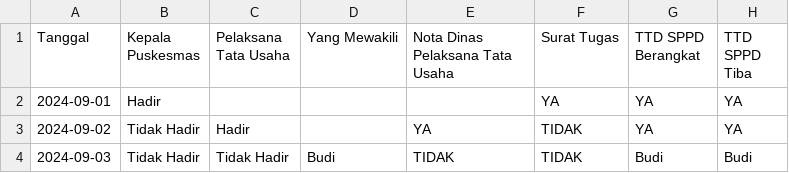
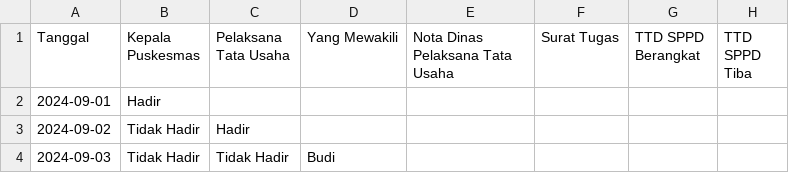
Before and after one commit to fahrulariza/BOK, a CSV file: TTD/SYB.csv, drawn as a sheet.

Commit message:
Update SYB.csv

```diff
--- a/TTD/SYB.csv
+++ b/TTD/SYB.csv
@@ -1,4 +1,4 @@
 Tanggal, Kepala Puskesmas, Pelaksana Tata Usaha, Yang Mewakili, Nota Dinas Pelaksana Tata Usaha, Surat Tugas, TTD SPPD Berangkat, TTD SPPD Tiba
-2024-09-01, Hadir, , , , YA, YA, YA
-2024-09-02, Tidak Hadir, Hadir, , YA, TIDAK, YA, YA
-2024-09-03, Tidak Hadir, Tidak Hadir, Budi, TIDAK, TIDAK, Budi, Budi
+2024-09-01, Hadir, , , , , ,
+2024-09-02, Tidak Hadir, Hadir, , , , ,
+2024-09-03, Tidak Hadir, Tidak Hadir, Budi, , , ,
```
